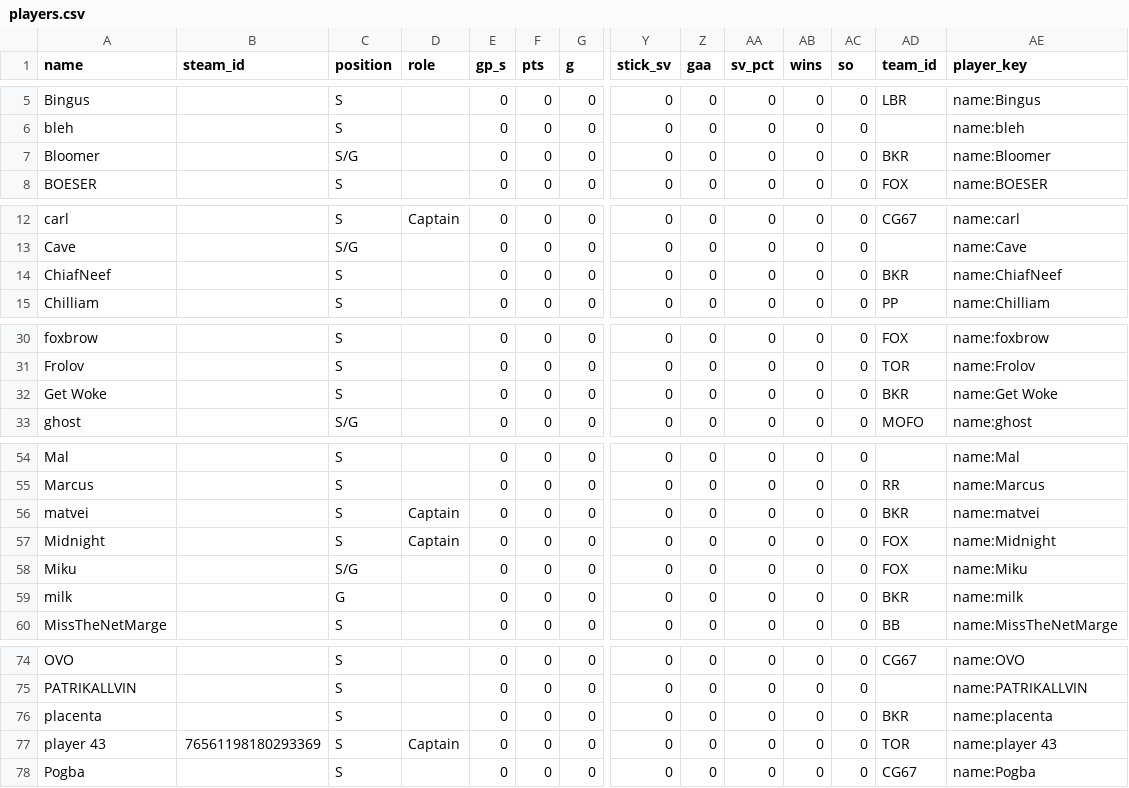
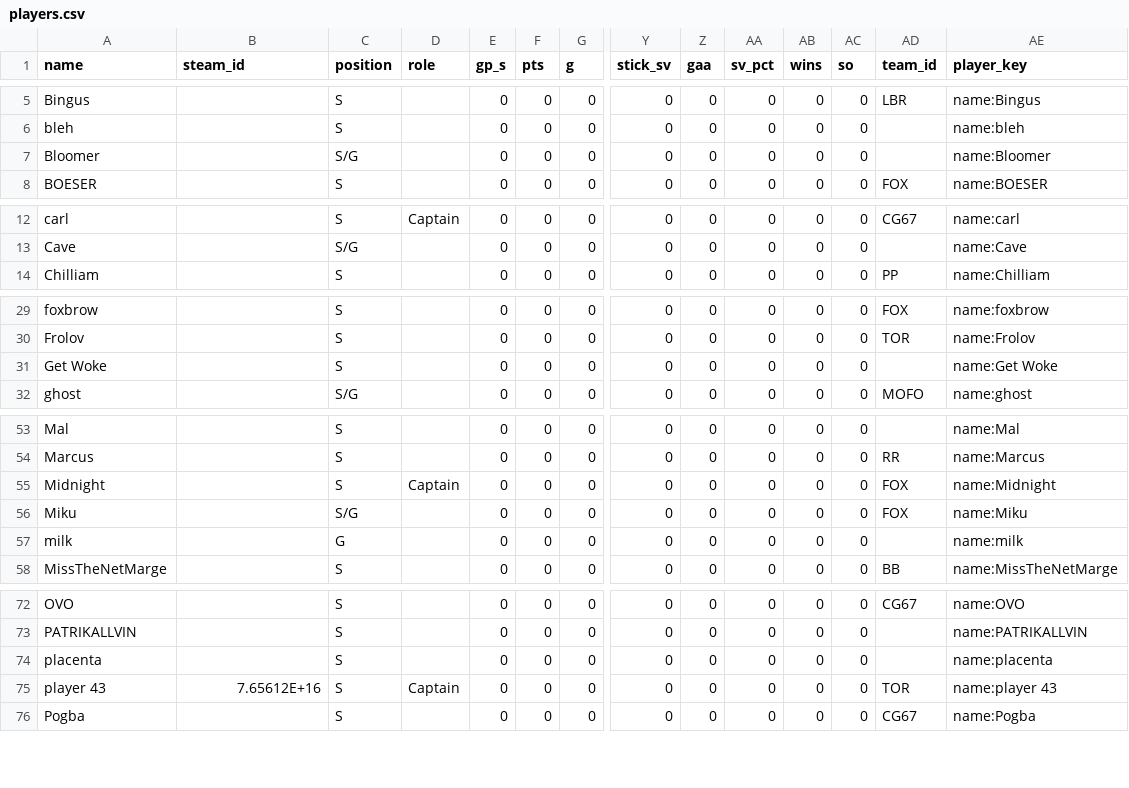
Before and after one commit to SundinWCPL/WCPL, a CSV file: data/S2/players.csv, drawn as a sheet; only a part is shown, gaps mark what is left out; removed rows and columns are numbered as before the commit, all else as after; rows hold the shown columns only; the diff covers the shown part only; the diff names each change by its address in the sheet, - before the commit and + after, or states it on an @@ line.

```diff
--- a/data/S2/players.csv
+++ b/data/S2/players.csv
-AD7 (team_id): BKR
+AD7 (team_id): (empty)
-row 14: ChiafNeef |  | S |  | 0 | 0 | 0 | 0 | 0 | 0 | 0 | 0 | BKR | name:ChiafNeef
-AD31 (team_id): BKR
+AD31 (team_id): (empty)
-row 56: matvei |  | S | Captain | 0 | 0 | 0 | 0 | 0 | 0 | 0 | 0 | BKR | name:matvei
-AD57 (team_id): BKR
+AD57 (team_id): (empty)
-AD74 (team_id): BKR
+AD74 (team_id): (empty)
-B75 (steam_id): 76561198180293369
+B75 (steam_id): 7.65612E+16
```
Also changed, not shown: 2 edited cells elsewhere in this file, data/S2/schedule.csv, data/S2/teams.csv.
